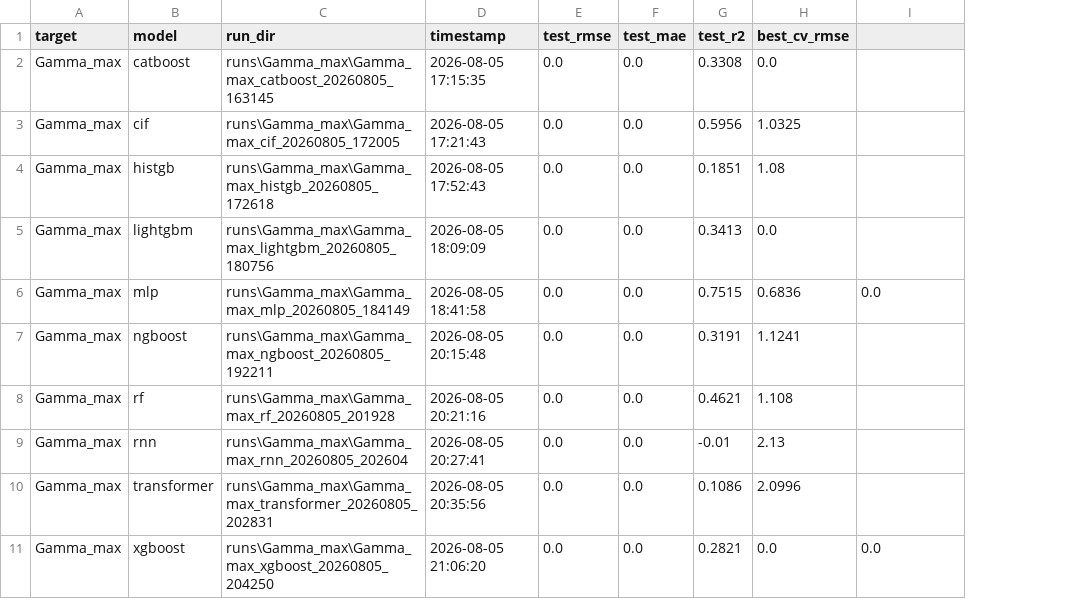
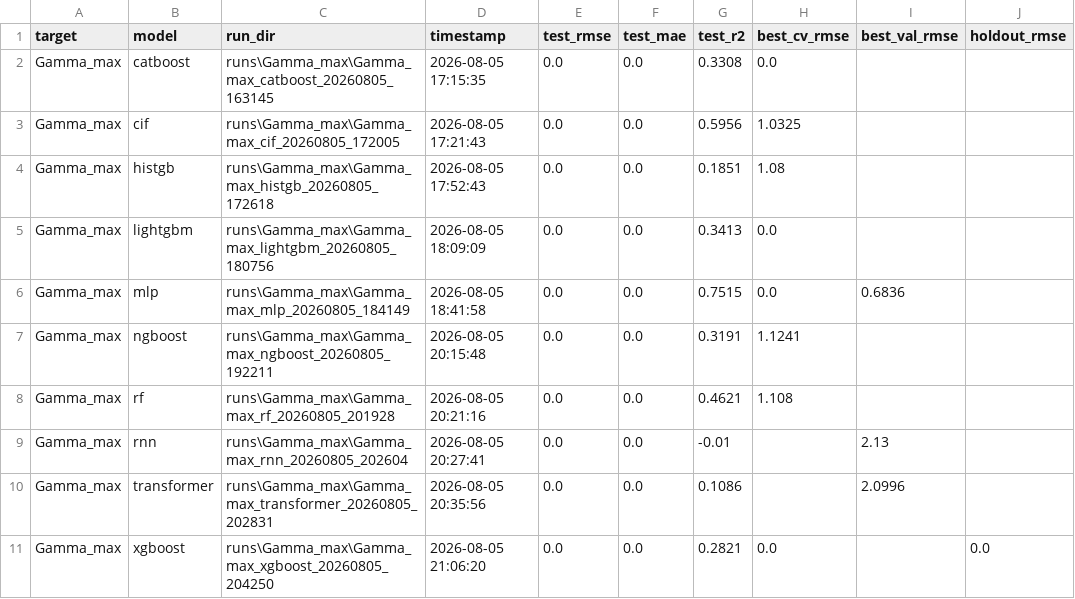
Before and after one commit to lizhengyang-byte/surfactant_real_predict, a CSV file: runs/Gamma_max/_runs_index.csv, drawn as a sheet; addresses are those after the commit; the diff names each change by its address in the sheet, - before the commit and + after, or states it on an @@ line.

```diff
--- a/runs/Gamma_max/_runs_index.csv
+++ b/runs/Gamma_max/_runs_index.csv
+column I (best_val_rmse), rows 6-10: 0.6836 |  |  | 2.13 | 2.0996
-J1: (empty)
+J1: holdout_rmse
-H6 (best_cv_rmse): 0.6836
+H6 (best_cv_rmse): 0.0
-J6 (holdout_rmse): 0.0
+J6 (holdout_rmse): (empty)
-H9 (best_cv_rmse): 2.13
+H9 (best_cv_rmse): (empty)
-H10 (best_cv_rmse): 2.0996
+H10 (best_cv_rmse): (empty)
```
Also changed, not shown: runs/AW_ST_CMC/_runs_index.csv, runs/Area_min/_runs_index.csv, 22 other files.
